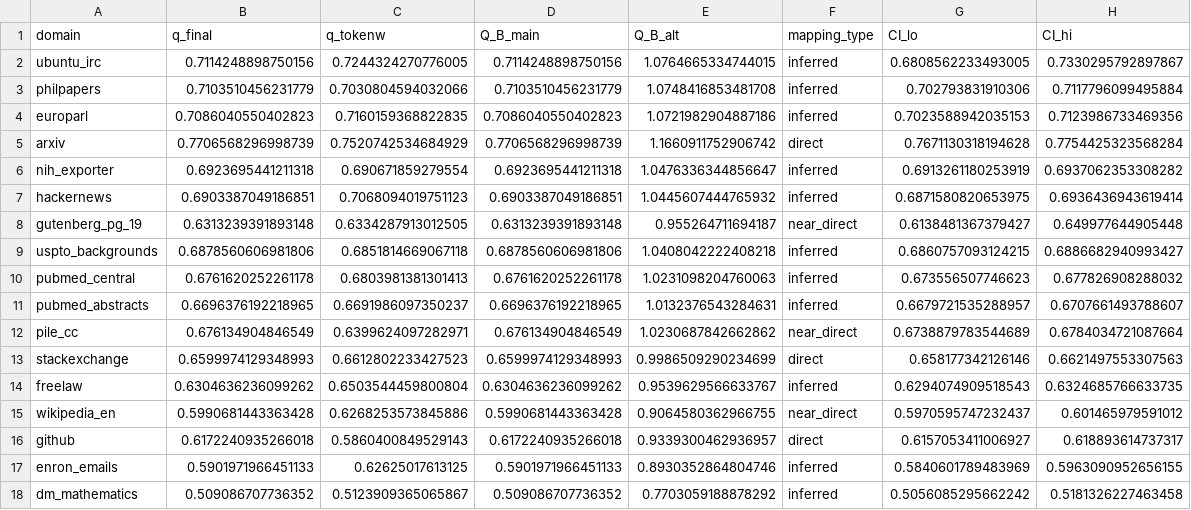
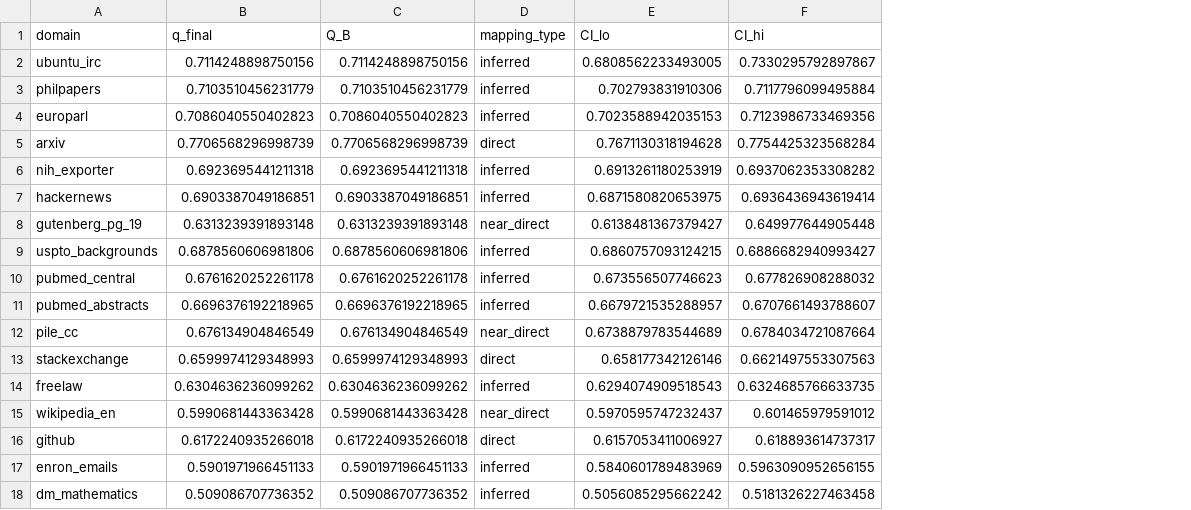
Before and after one commit to lixingyi701/HaJX, a CSV file: src/outputs_q2/tables/T28b_Q_mapping_domains.csv, drawn as a sheet; removed rows and columns are numbered as before the commit, all else as after; the diff names each change by its address in the sheet, - before the commit and + after, or states it on an @@ line.

Commit message:
问题2的完全解决方案和最后定稿：更新计算结果

```diff
--- a/src/outputs_q2/tables/T28b_Q_mapping_domains.csv
+++ b/src/outputs_q2/tables/T28b_Q_mapping_domains.csv
-column C (q_tokenw), rows 2-18: 0.7244324270776005 | 0.7030804594032066 | 0.7160159368822835 | 0.7520742534684929 | 0.690671859279554 | 0.7068094019751123 | 0.6334287913012505 | 0.6851814669067118 | 0.6803981381301413 | 0.6691986097350237 | 0.6399624097282971 | 0.6612802233427523 | 0.6503544459800804 | 0.6268253573845886 | 0.5860400849529143 | 0.62625017613125 | 0.5123909365065867
-column E (Q_B_alt), rows 2-18: 1.0764665334744015 | 1.0748416853481708 | 1.0721982904887186 | 1.1660911752906742 | 1.0476336344856647 | 1.0445607444765932 | 0.955264711694187 | 1.0408042222408218 | 1.0231098204760063 | 1.0132376543284631 | 1.0230687842662862 | 0.9986509290234699 | 0.9539629566633767 | 0.9064580362966755 | 0.9339300462936957 | 0.8930352864804746 | 0.7703059188878292
-C1: Q_B_main
+C1: Q_B
```
